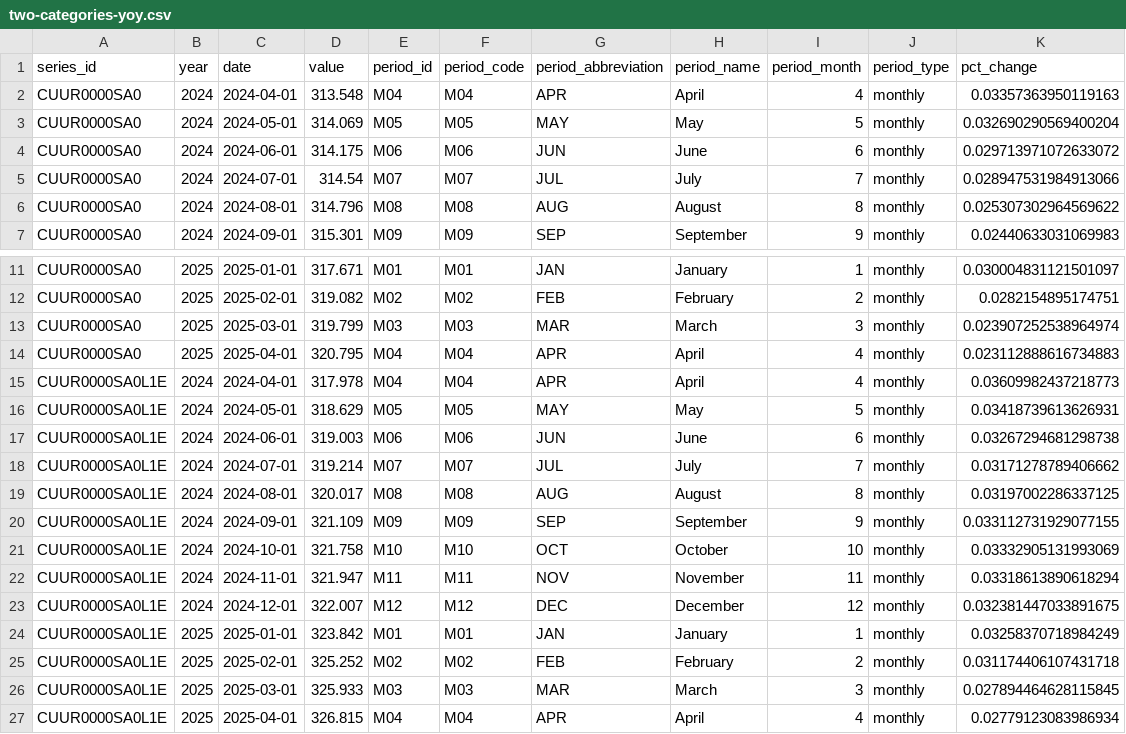
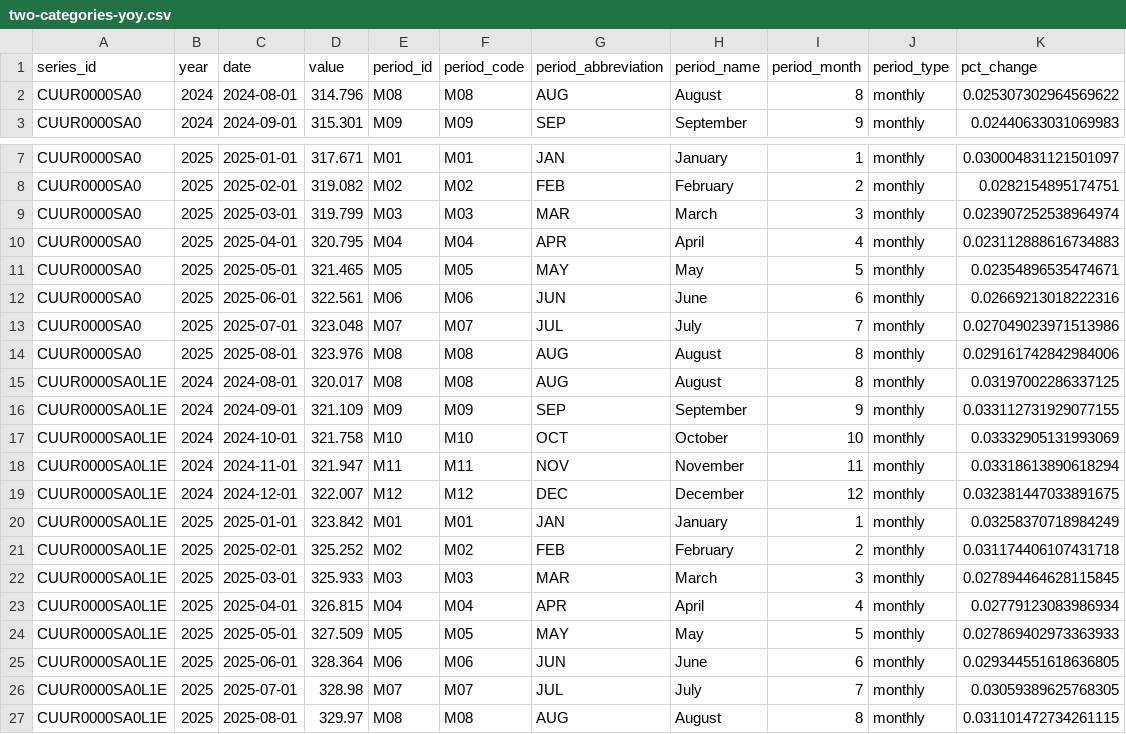
Before and after one commit to palewire/cpi, a CSV file: notebooks/two-categories-yoy.csv, drawn as a sheet; only a part is shown, gaps mark what is left out.

```diff
--- a/notebooks/two-categories-yoy.csv
+++ b/notebooks/two-categories-yoy.csv
@@ -1,6 +1,2 @@
 series_id,year,date,value,period_id,period_code,period_abbreviation,period_name,period_month,period_type,pct_change
-CUUR0000SA0,2024,2024-04-01,313.548,M04,M04,APR,April,4,monthly,0.03357363950119163
-CUUR0000SA0,2024,2024-05-01,314.069,M05,M05,MAY,May,5,monthly,0.032690290569400204
-CUUR0000SA0,2024,2024-06-01,314.175,M06,M06,JUN,June,6,monthly,0.029713971072633072
-CUUR0000SA0,2024,2024-07-01,314.54,M07,M07,JUL,July,7,monthly,0.028947531984913066
 CUUR0000SA0,2024,2024-08-01,314.796,M08,M08,AUG,August,8,monthly,0.025307302964569622
@@ -14,6 +10,6 @@ CUUR0000SA0,2025,2025-03-01,319.799,M03,M03,MAR,March,3,monthly,0.02390725253896
 CUUR0000SA0,2025,2025-04-01,320.795,M04,M04,APR,April,4,monthly,0.023112888616734883
-CUUR0000SA0L1E,2024,2024-04-01,317.978,M04,M04,APR,April,4,monthly,0.03609982437218773
-CUUR0000SA0L1E,2024,2024-05-01,318.629,M05,M05,MAY,May,5,monthly,0.03418739613626931
-CUUR0000SA0L1E,2024,2024-06-01,319.003,M06,M06,JUN,June,6,monthly,0.03267294681298738
-CUUR0000SA0L1E,2024,2024-07-01,319.214,M07,M07,JUL,July,7,monthly,0.03171278789406662
+CUUR0000SA0,2025,2025-05-01,321.465,M05,M05,MAY,May,5,monthly,0.02354896535474671
+CUUR0000SA0,2025,2025-06-01,322.561,M06,M06,JUN,June,6,monthly,0.02669213018222316
+CUUR0000SA0,2025,2025-07-01,323.048,M07,M07,JUL,July,7,monthly,0.027049023971513986
+CUUR0000SA0,2025,2025-08-01,323.976,M08,M08,AUG,August,8,monthly,0.029161742842984006
 CUUR0000SA0L1E,2024,2024-08-01,320.017,M08,M08,AUG,August,8,monthly,0.03197002286337125
@@ -27 +23,5 @@ CUUR0000SA0L1E,2025,2025-03-01,325.933,M03,M03,MAR,March,3,monthly,0.02789446462
 CUUR0000SA0L1E,2025,2025-04-01,326.815,M04,M04,APR,April,4,monthly,0.02779123083986934
+CUUR0000SA0L1E,2025,2025-05-01,327.509,M05,M05,MAY,May,5,monthly,0.027869402973363933
+CUUR0000SA0L1E,2025,2025-06-01,328.364,M06,M06,JUN,June,6,monthly,0.029344551618636805
+CUUR0000SA0L1E,2025,2025-07-01,328.98,M07,M07,JUL,July,7,monthly,0.03059389625768305
+CUUR0000SA0L1E,2025,2025-08-01,329.97,M08,M08,AUG,August,8,monthly,0.031101472734261115
```
Also changed, not shown: notebooks/cpi-mom.csv, notebooks/three-categories-yoy.csv, 2 other files.
